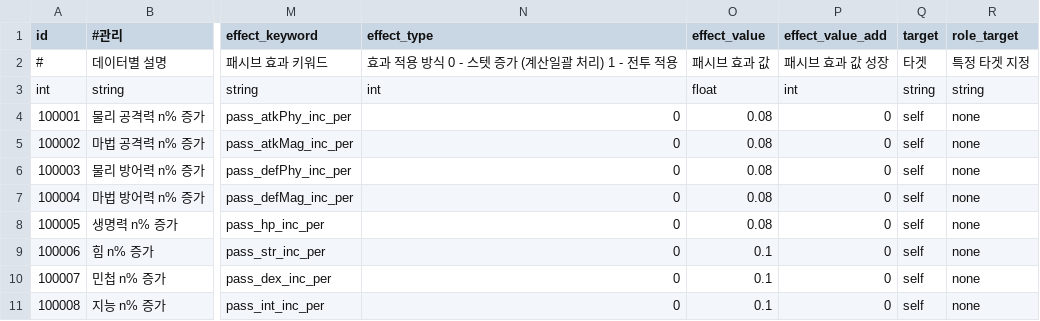
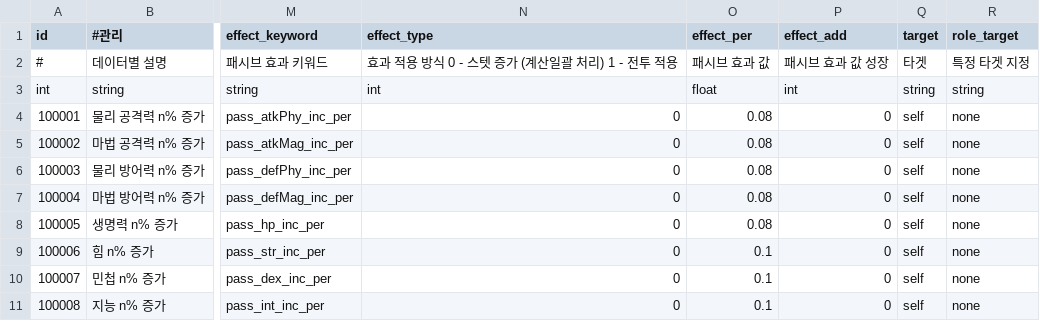
Before and after one commit to DevToothCrew/UnlimitedTower, a CSV file: UnlimitedTowerClient/TowerMain/UnlimitedTower/Assets/Resources/CSV/DB_skill_passive.csv, drawn as a sheet; only a part is shown, gaps mark what is left out; the diff names each change by its address in the sheet, - before the commit and + after, or states it on an @@ line.

```diff
--- a/UnlimitedTowerClient/TowerMain/UnlimitedTower/Assets/Resources/CSV/DB_skill_passive.csv
+++ b/UnlimitedTowerClient/TowerMain/UnlimitedTower/Assets/Resources/CSV/DB_skill_passive.csv
-O1: effect_value
+O1: effect_per
-P1: effect_value_add
+P1: effect_add
```
Also changed, not shown: UnlimitedTowerClient/TowerMain/UnlimitedTower/Assets/Resources/CSV/DB_equipment.csv, UnlimitedTowerClient/TowerMain/UnlimitedTower/Assets/Resources/CSV/DB_skill_active.csv, 7 other files.
